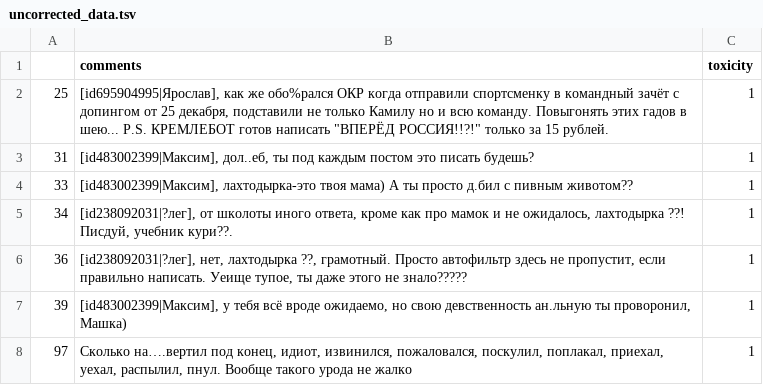
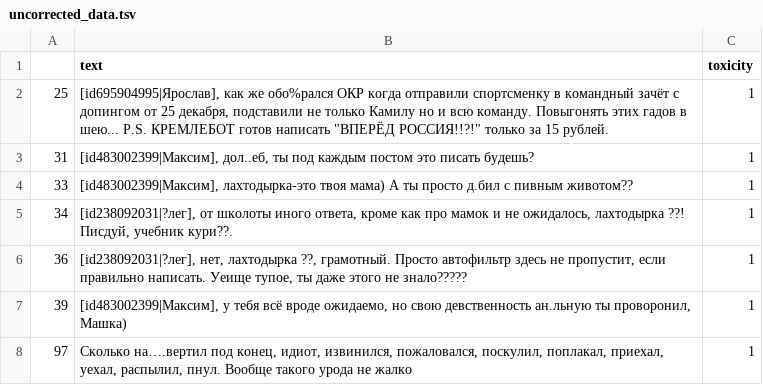
Before and after one commit to alla-g/toxicity-detection-thesis, a TSV file: uncorrected_data.tsv, drawn as a sheet; only a part is shown.

Commit message:
Update uncorrected_data.tsv

```diff
--- a/uncorrected_data.tsv
+++ b/uncorrected_data.tsv
@@ -1,2 +1,2 @@
-	comments	toxicity
+	text	toxicity
 25	"[id695904995|Ярослав], как же обо%рался ОКР когда отправили спортсменку в командный зачёт с допингом от 25 декабря, подставили не только Камилу но и всю команду. Повыгонять этих гадов в шею...  P.S. КРЕМЛЕБОТ готов написать ""ВПЕРЁД РОССИЯ!!?!"" только за 15 рублей."	1
```
